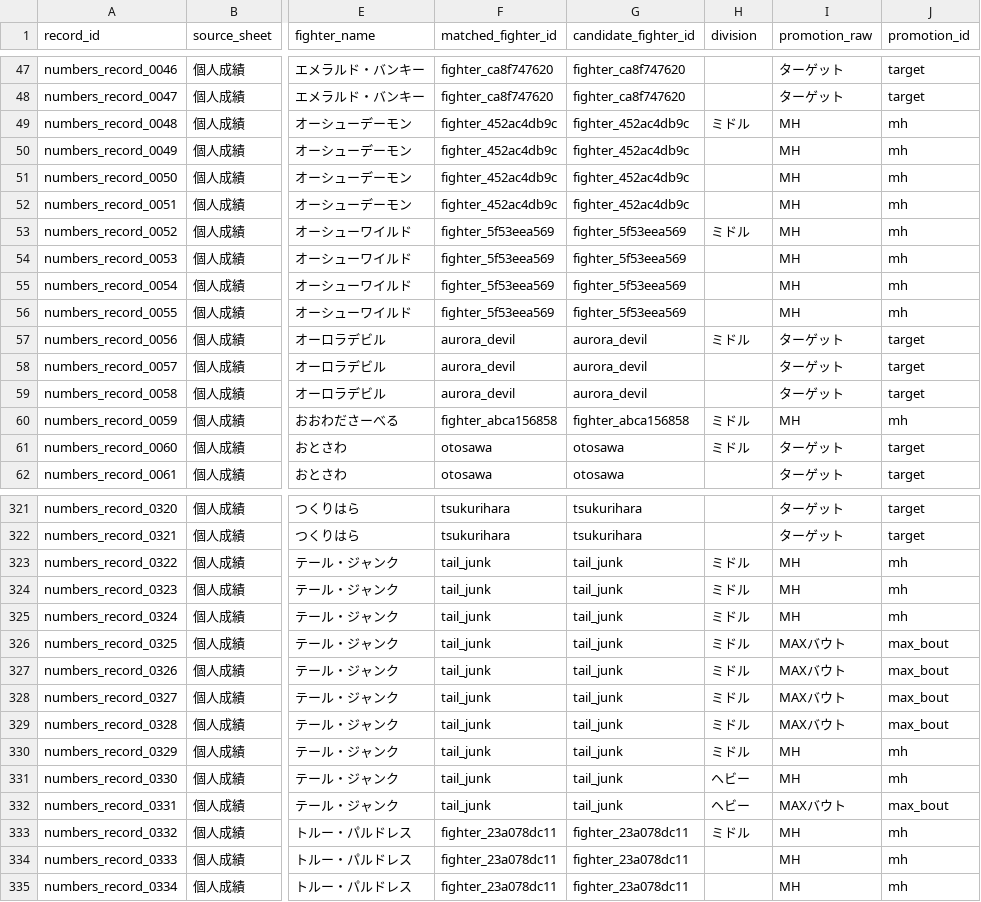
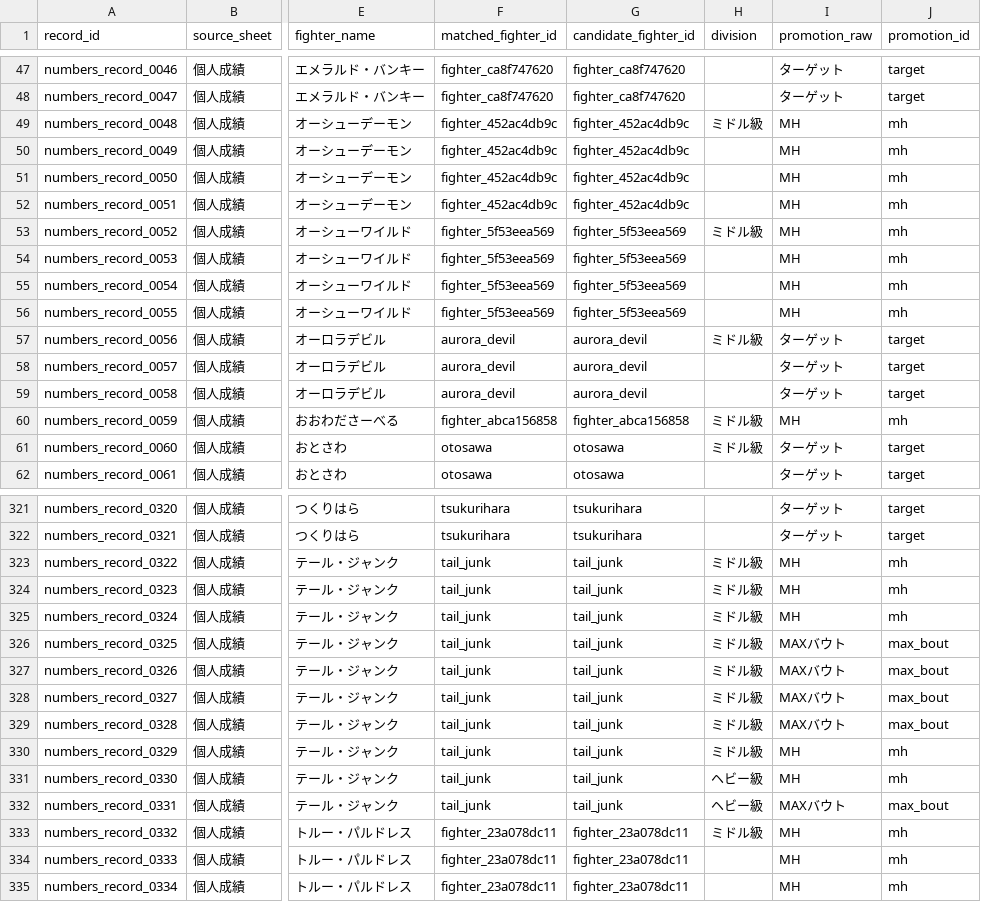
Before and after one commit to takano32/arakaku, a CSV file: data-src/numbers_fight_records.csv, drawn as a sheet; only a part is shown, gaps mark what is left out; the diff covers the shown part only; the diff names each change by its address in the sheet, - before the commit and + after, or states it on an @@ line.

Commit message:
normalize division names: ミドル→ミドル級, ライト→ライト級, ヘビー→ヘビー級

```diff
--- a/data-src/numbers_fight_records.csv
+++ b/data-src/numbers_fight_records.csv
-H49 (division): ミドル
+H49 (division): ミドル級
-H53 (division): ミドル
+H53 (division): ミドル級
-H57 (division): ミドル
+H57 (division): ミドル級
-H60:H61 (division): ミドル
+H60:H61 (division): ミドル級
-H323:H330 (division): ミドル
+H323:H330 (division): ミドル級
-H331:H332 (division): ヘビー
+H331:H332 (division): ヘビー級
-H333 (division): ミドル
+H333 (division): ミドル級
```
Also changed, not shown: 117 edited cells elsewhere in this file, data-src/numbers_fighters.csv, 1 other file.
